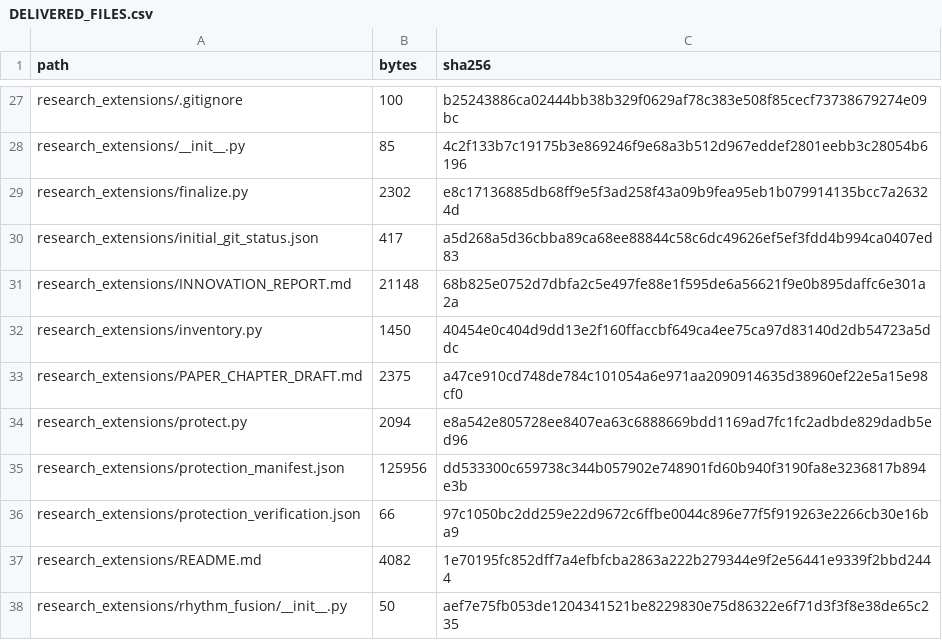
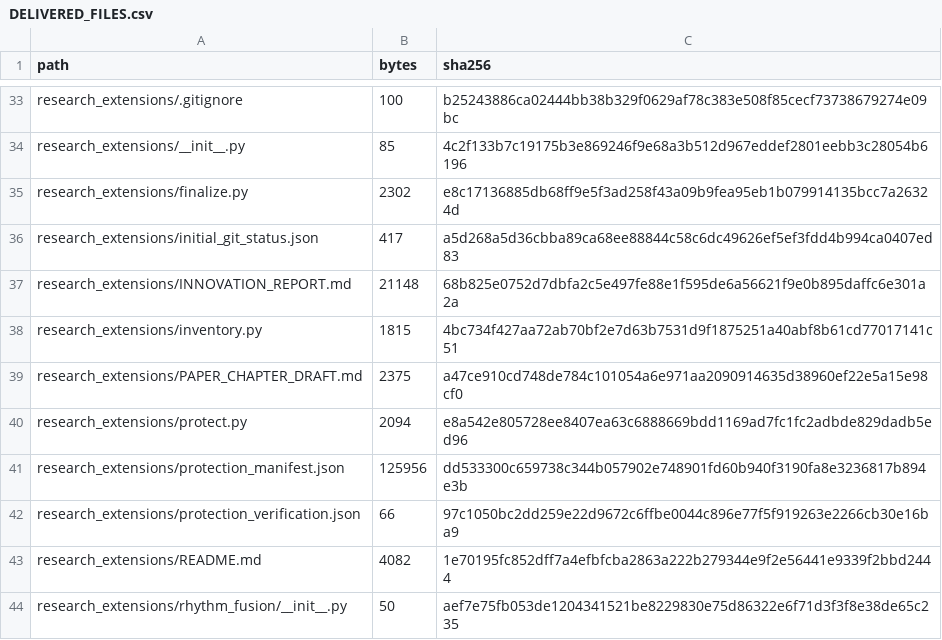
Before and after one commit to wujiangbin0604-cmyk/medartintel, a CSV file: research_extensions/DELIVERED_FILES.csv, drawn as a sheet; only a part is shown, gaps mark what is left out; the diff covers the shown part only.

```diff
--- a/research_extensions/DELIVERED_FILES.csv
+++ b/research_extensions/DELIVERED_FILES.csv
@@ -31,3 +37,3 @@ research_extensions/initial_git_status.json,417,a5d268a5d36cbba89ca68ee88844c58c
 research_extensions/INNOVATION_REPORT.md,21148,68b825e0752d7dbfa2c5e497fe88e1f595de6a56621f9e0b895daffc6e301a2a
-research_extensions/inventory.py,1450,40454e0c404d9dd13e2f160ffaccbf649ca4ee75ca97d83140d2db54723a5ddc
+research_extensions/inventory.py,1815,4bc734f427aa72ab70bf2e7d63b7531d9f1875251a40abf8b61cd77017141c51
 research_extensions/PAPER_CHAPTER_DRAFT.md,2375,a47ce910cd748de784c101054a6e971aa2090914635d38960ef22e5a15e98cf0
```
Also changed, not shown: 6 added rows and 14 edited cells elsewhere in this file, 13 other files.
